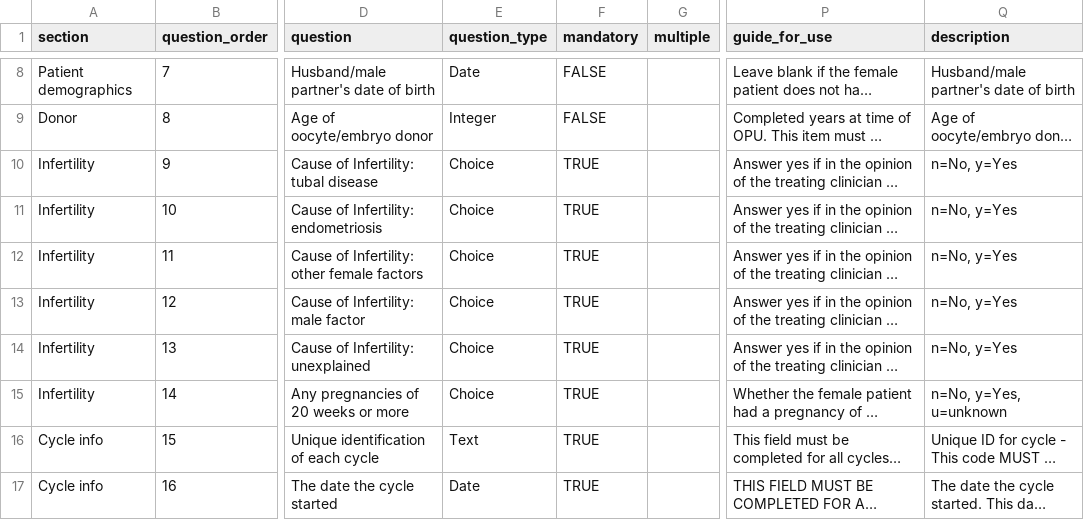
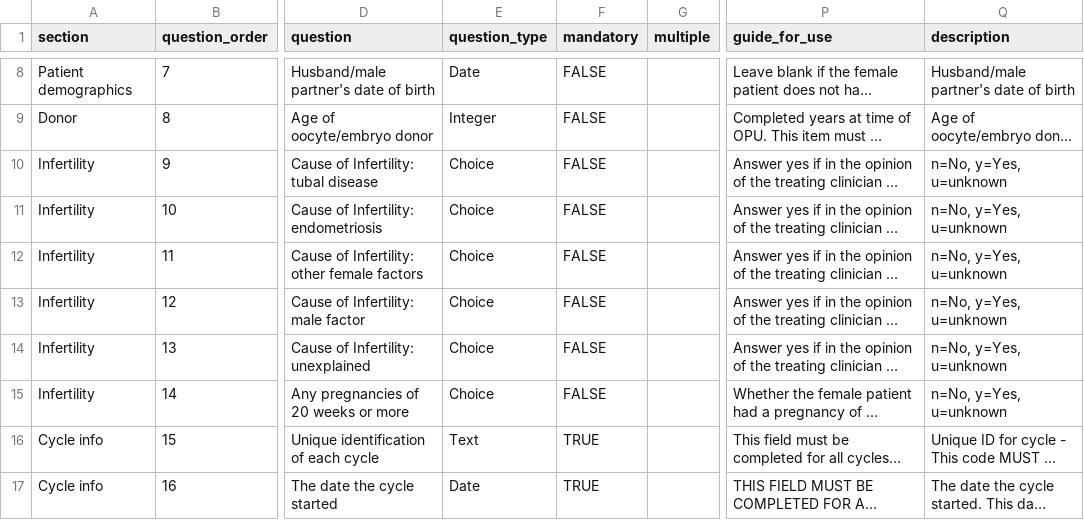
Before and after one commit to unswmedicine/anzard, a CSV file: test_data/survey/real_survey/main_questions.csv, drawn as a sheet; only a part is shown, gaps mark what is left out; long unchanged cells end in …; the diff covers the shown part only; the diff names each change by its address in the sheet, - before the commit and + after, or states it on an @@ line.

```diff
--- a/test_data/survey/real_survey/main_questions.csv
+++ b/test_data/survey/real_survey/main_questions.csv
-F10:F15 (mandatory): TRUE
+F10:F15 (mandatory): FALSE
-Q10:Q14 (description): n=No, y=Yes
+Q10:Q14 (description): n=No, y=Yes, u=unknown
```
Also changed, not shown: 6 edited cells elsewhere in this file, test_data/survey/real_survey/main_cross_question_validations.csv, test_data/survey/real_survey/main_question_options.csv.
